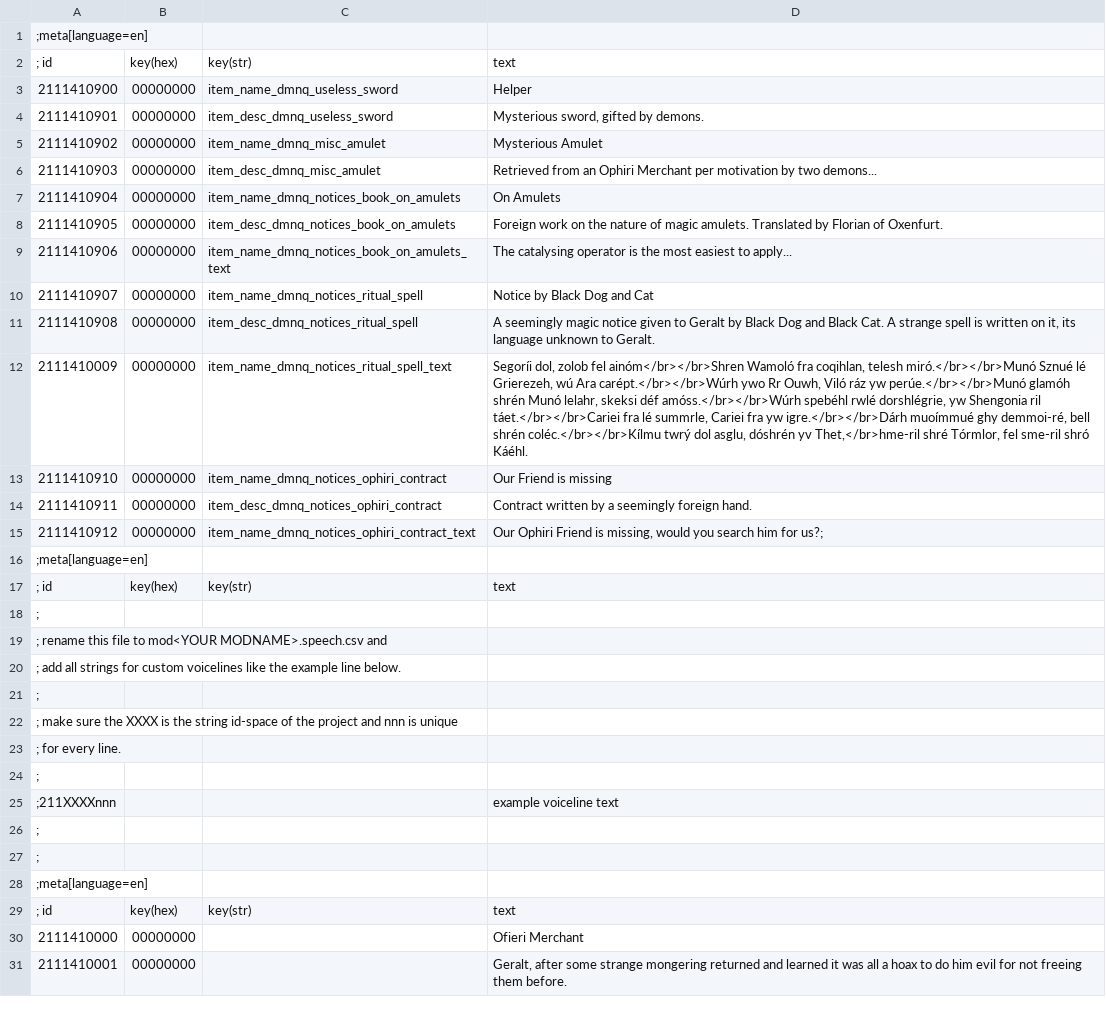
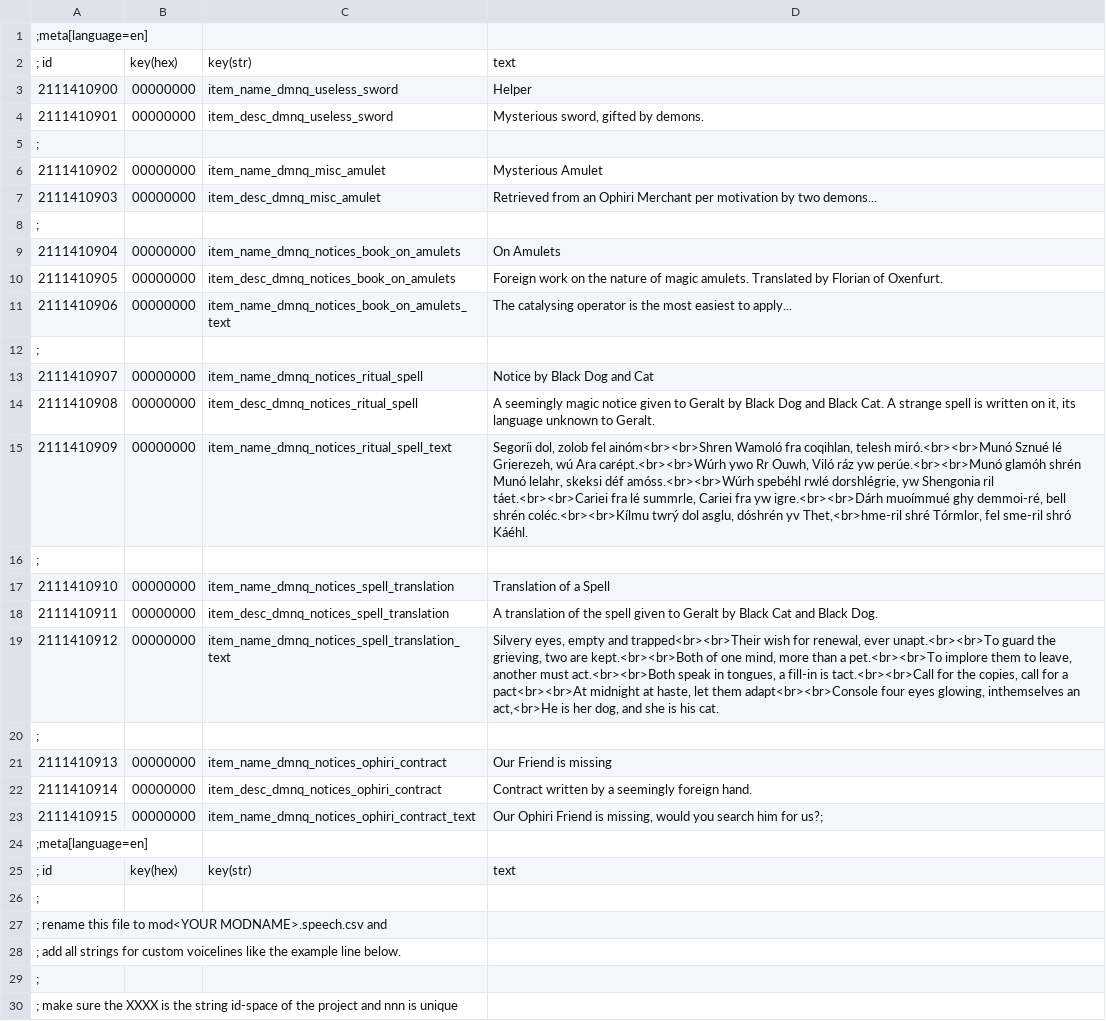
Before and after one commit to gregorhcs/radish.trials, a CSV file: modTrial8/strings/all.en.strings.csv, drawn as a sheet; only a part is shown; the shorter side is filled out with more unchanged rows.

Commit message:
T8: fixed & finished rewards+item def

```diff
--- a/modTrial8/strings/all.en.strings.csv
+++ b/modTrial8/strings/all.en.strings.csv
@@ -4,4 +4,6 @@
 2111410901|00000000|item_desc_dmnq_useless_sword|Mysterious sword, gifted by demons.
+;
 2111410902|00000000|item_name_dmnq_misc_amulet|Mysterious Amulet
 2111410903|00000000|item_desc_dmnq_misc_amulet|Retrieved from an Ophiri Merchant per motivation by two demons...
+;
 2111410904|00000000|item_name_dmnq_notices_book_on_amulets|On Amulets
@@ -9,8 +11,14 @@
 2111410906|00000000|item_name_dmnq_notices_book_on_amulets_text|The catalysing operator is the most easiest to apply...
+;
 2111410907|00000000|item_name_dmnq_notices_ritual_spell|Notice by Black Dog and Cat
 2111410908|00000000|item_desc_dmnq_notices_ritual_spell|A seemingly magic notice given to Geralt by Black Dog and Black Cat. A strange spell is written on it, its language unknown to Geralt.
-2111410009|00000000|item_name_dmnq_notices_ritual_spell_text|Segoríi dol, zolob fel ainóm</br></br>Shren Wamoló fra coqihlan, telesh miró.</br></br>Munó Sznué lé Grierezeh, wú Ara carépt.</br></br>Wúrh ywo Rr Ouwh, Viló ráz yw perúe.</br></br>Munó glamóh shrén Munó lelahr, skeksi déf amóss.</br></br>Wúrh spebéhl rwlé dorshlégrie, yw Shengonia ril táet.</br></br>Cariei fra lé summrle, Cariei fra yw igre.</br></br>Dárh muoímmué ghy demmoi-ré, bell shrén coléc.</br></br>Kílmu twrý dol asglu, dóshrén yv Thet,</br>hme-ril shré Tórmlor, fel sme-ril shró Káéhl.
-2111410910|00000000|item_name_dmnq_notices_ophiri_contract|Our Friend is missing
-2111410911|00000000|item_desc_dmnq_notices_ophiri_contract|Contract written by a seemingly foreign hand.
-2111410912|00000000|item_name_dmnq_notices_ophiri_contract_text|Our Ophiri Friend is missing, would you search him for us?;
+2111410909|00000000|item_name_dmnq_notices_ritual_spell_text|Segoríi dol, zolob fel ainóm<br><br>Shren Wamoló fra coqihlan, telesh miró.<br><br>Munó Sznué lé Grierezeh, wú Ara carépt.<br><br>Wúrh ywo Rr Ouwh, Viló ráz yw perúe.<br><br>Munó glamóh shrén Munó lelahr, skeksi déf amóss.<br><br>Wúrh spebéhl rwlé dorshlégrie, yw Shengonia ril táet.<br><br>Cariei fra lé summrle, Cariei fra yw igre.<br><br>Dárh muoímmué ghy demmoi-ré, bell shrén coléc.<br><br>Kílmu twrý dol asglu, dóshrén yv Thet,<br>hme-ril shré Tórmlor, fel sme-ril shró Káéhl.
+;
+2111410910|00000000|item_name_dmnq_notices_spell_translation|Translation of a Spell
+2111410911|00000000|item_desc_dmnq_notices_spell_translation|A translation of the spell given to Geralt by Black Cat and Black Dog.
+2111410912|00000000|item_name_dmnq_notices_spell_translation_text|Silvery eyes, empty and trapped<br><br>Their wish for renewal, ever unapt.<br><br>To guard the grieving, two are kept.<br><br>Both of one mind, more than a pet.<br><br>To implore them to leave, another must act.<br><br>Both speak in tongues, a fill-in is tact.<br><br>Call for the copies, call for a pact<br><br>At midnight at haste, let them adapt<br><br>Console four eyes glowing, inthemselves an act,<br>He is her dog, and she is his cat.
+;
+2111410913|00000000|item_name_dmnq_notices_ophiri_contract|Our Friend is missing
+2111410914|00000000|item_desc_dmnq_notices_ophiri_contract|Contract written by a seemingly foreign hand.
+2111410915|00000000|item_name_dmnq_notices_ophiri_contract_text|Our Ophiri Friend is missing, would you search him for us?;
 ;meta[language=en]
```
Also changed, not shown: modTrial8/strings/strings.custom.items.csv, 21 other files.
